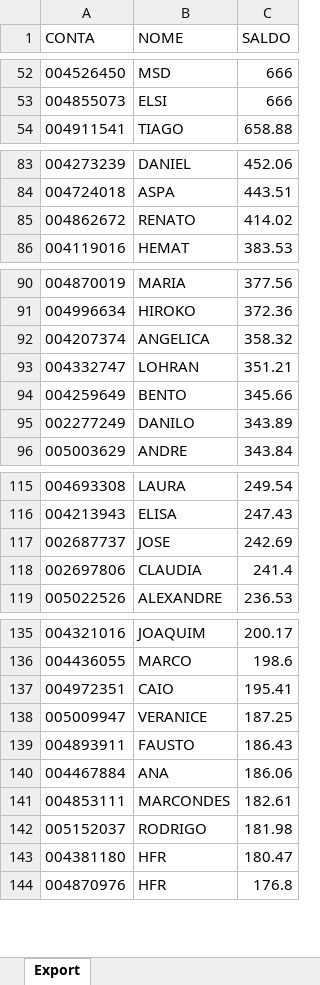
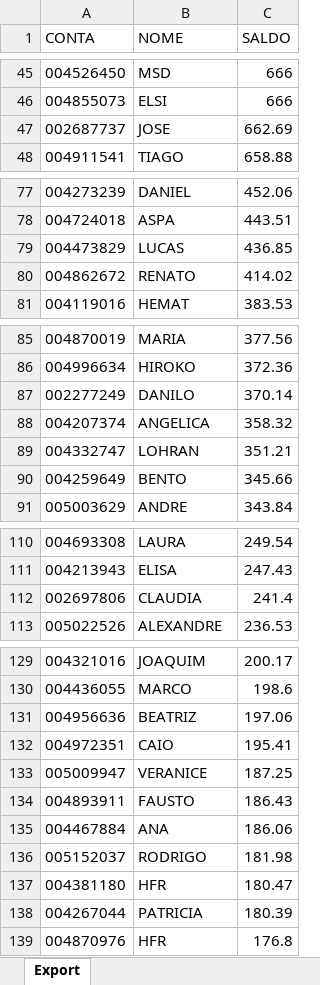
Before and after one commit to lauroteles/app_mesa_de_opera-es_corrigido, an Excel workbook: Saldo.xlsx, sheet Export, drawn as a sheet; only a part is shown, gaps mark what is left out; values as stored, in another font and other column widths than the file's, no borders; removed rows and columns are numbered as before the commit, all else as after; the diff covers the shown part only; the diff names each change by its address in the sheet, - before the commit and + after, or states it on an @@ line.

```diff
--- a/Saldo.xlsx (sheet Export)
+++ b/Saldo.xlsx (sheet Export)
+row 47: 002687737 | JOSE | 662.69
+row 79: 004473829 | LUCAS | 436.85
+row 87: 002277249 | DANILO | 370.14
-row 95: 002277249 | DANILO | 343.89
-row 117: 002687737 | JOSE | 242.69
+row 131: 004956636 | BEATRIZ | 197.06
-row 141: 004853111 | MARCONDES | 182.61
+row 138: 004267044 | PATRICIA | 180.39
```
Also changed, not shown: 6 added rows and 13 removed rows elsewhere in this sheet.
